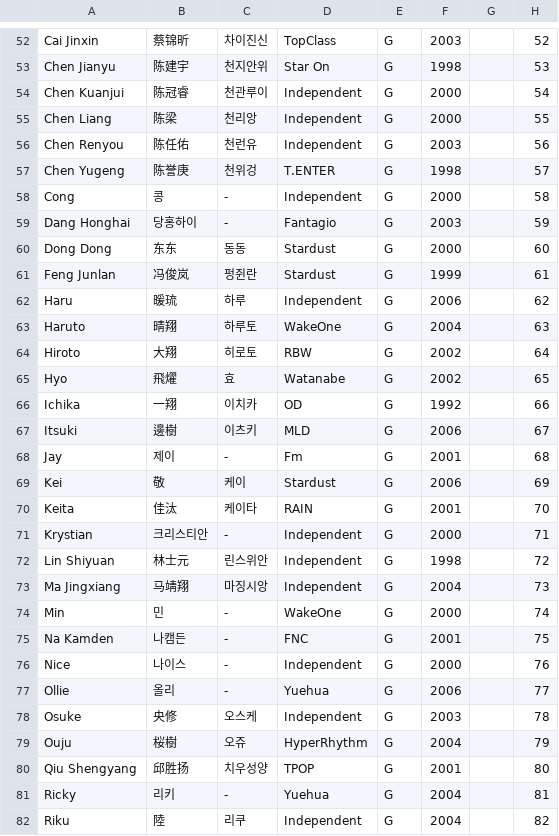
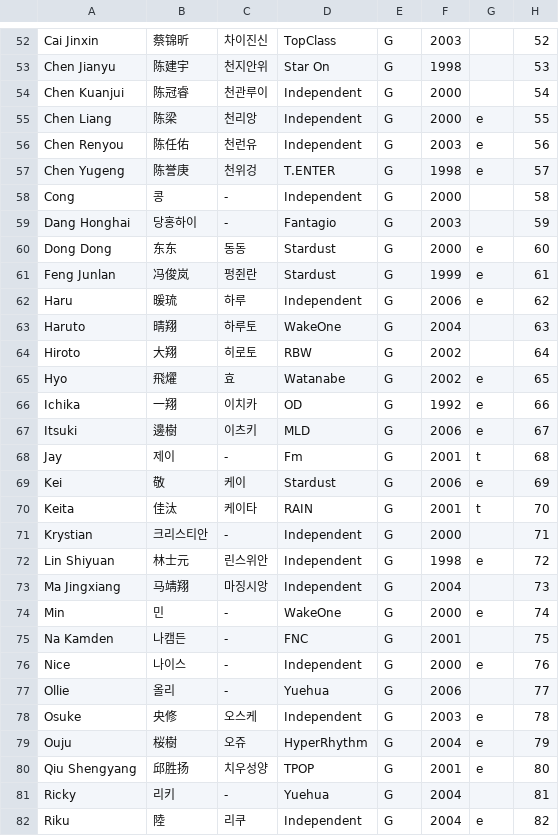
Before and after one commit to kpopranker/boysplanet2, a CSV file: trainee_info.csv, drawn as a sheet; only a part is shown, gaps mark what is left out; the diff covers the shown part only.

Commit message:
updated eliminations and top9 post ep4

```diff
--- a/trainee_info.csv
+++ b/trainee_info.csv
@@ -54,29 +54,29 @@ Chen Jianyu,陈建宇,천지안위,Star On,G,1998,,53
 Chen Kuanjui,陈冠睿,천관루이,Independent,G,2000,,54
-Chen Liang,陈梁,천리앙,Independent,G,2000,,55
-Chen Renyou,陈任佑,천런유,Independent,G,2003,,56
-Chen Yugeng,陈誉庚,천위겅,T.ENTER,G,1998,,57
+Chen Liang,陈梁,천리앙,Independent,G,2000,e,55
+Chen Renyou,陈任佑,천런유,Independent,G,2003,e,56
+Chen Yugeng,陈誉庚,천위겅,T.ENTER,G,1998,e,57
 Cong,콩,-,Independent,G,2000,,58
 Dang Honghai,당홍하이,-,Fantagio,G,2003,,59
-Dong Dong,东东,동동,Stardust,G,2000,,60
-Feng Junlan,冯俊岚,펑쥔란,Stardust,G,1999,,61
-Haru,暖琉,하루,Independent,G,2006,,62
+Dong Dong,东东,동동,Stardust,G,2000,e,60
+Feng Junlan,冯俊岚,펑쥔란,Stardust,G,1999,e,61
+Haru,暖琉,하루,Independent,G,2006,e,62
 Haruto,晴翔,하루토,WakeOne,G,2004,,63
 Hiroto,大翔,히로토,RBW,G,2002,,64
-Hyo,飛燿,효,Watanabe,G,2002,,65
-Ichika,一翔,이치카,OD,G,1992,,66
-Itsuki,邊樹,이츠키,MLD,G,2006,,67
-Jay,제이,-,Fm,G,2001,,68
-Kei,敬,케이,Stardust,G,2006,,69
-Keita,佳汰,케이타,RAIN,G,2001,,70
+Hyo,飛燿,효,Watanabe,G,2002,e,65
+Ichika,一翔,이치카,OD,G,1992,e,66
+Itsuki,邊樹,이츠키,MLD,G,2006,e,67
+Jay,제이,-,Fm,G,2001,t,68
+Kei,敬,케이,Stardust,G,2006,e,69
+Keita,佳汰,케이타,RAIN,G,2001,t,70
 Krystian,크리스티안,-,Independent,G,2000,,71
-Lin Shiyuan,林士元,린스위안,Independent,G,1998,,72
+Lin Shiyuan,林士元,린스위안,Independent,G,1998,e,72
 Ma Jingxiang,马靖翔,마징시앙,Independent,G,2004,,73
-Min,민,-,WakeOne,G,2000,,74
+Min,민,-,WakeOne,G,2000,e,74
 Na Kamden,나캠든,-,FNC,G,2001,,75
-Nice,나이스,-,Independent,G,2000,,76
+Nice,나이스,-,Independent,G,2000,e,76
 Ollie,올리,-,Yuehua,G,2006,,77
-Osuke,央修,오스케,Independent,G,2003,,78
-Ouju,桜樹,오쥬,HyperRhythm,G,2004,,79
-Qiu Shengyang,邱胜扬,치우성양,TPOP,G,2001,,80
+Osuke,央修,오스케,Independent,G,2003,e,78
+Ouju,桜樹,오쥬,HyperRhythm,G,2004,e,79
+Qiu Shengyang,邱胜扬,치우성양,TPOP,G,2001,e,80
 Ricky,리키,-,Yuehua,G,2004,,81
-Riku,陸,리쿠,Independent,G,2004,,82
+Riku,陸,리쿠,Independent,G,2004,e,82
```
Also changed, not shown: 31 edited cells elsewhere in this file.
